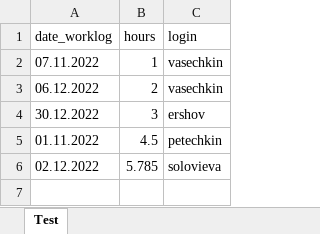
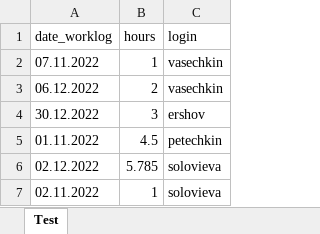
Before and after one commit to ivaGree/openpyxl, an Excel workbook: tmp13.xlsx, sheet Test, drawn as a sheet; values as stored, in another font and other column widths than the file's, no borders; the diff names each change by its address in the sheet, - before the commit and + after, or states it on an @@ line.

```diff
--- a/tmp13.xlsx (sheet Test)
+++ b/tmp13.xlsx (sheet Test)
+row 7: 02.11.2022 | 1 | solovieva
```
Also changed, not shown: tmp11.xlsx, tmp12.xlsx, 2 other files.
